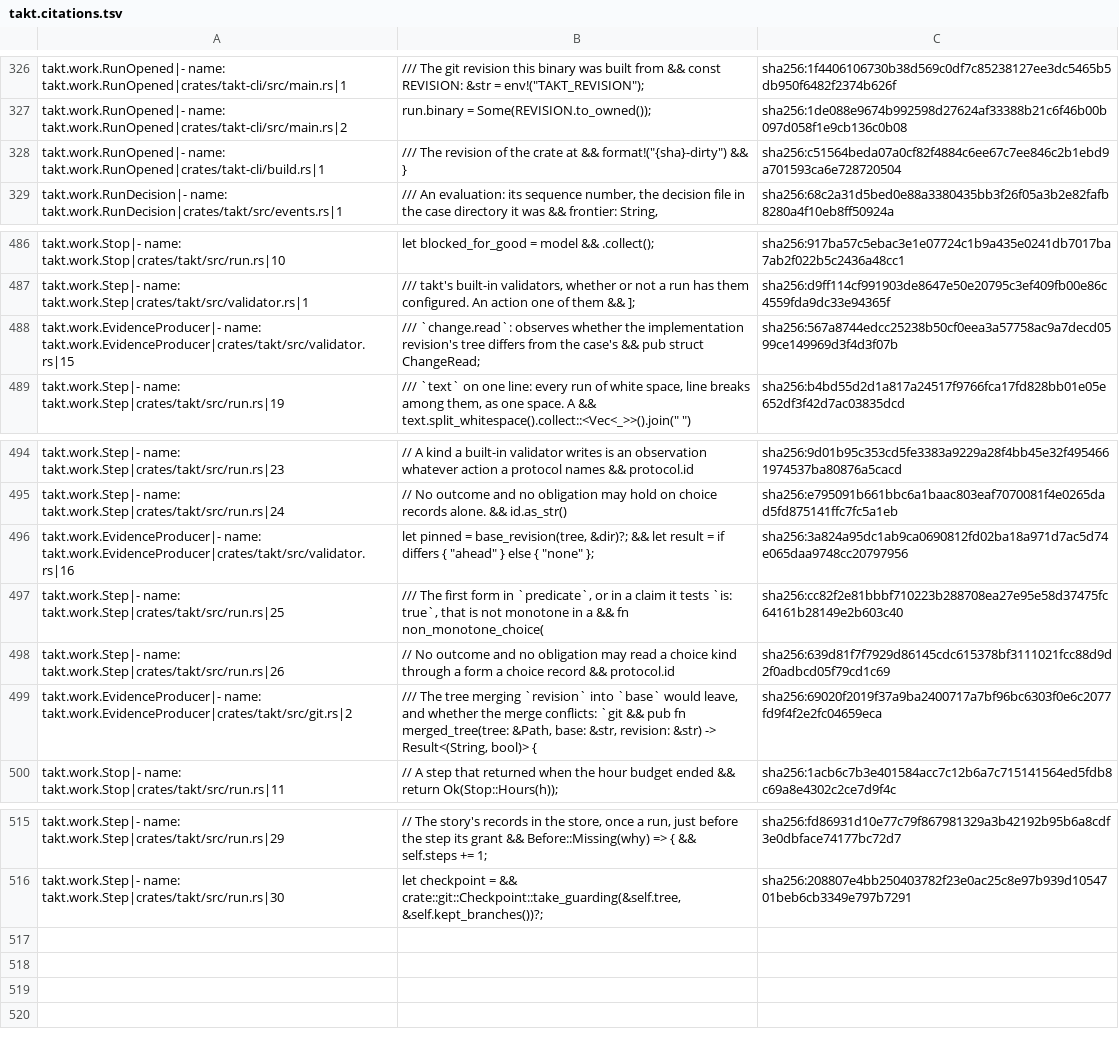
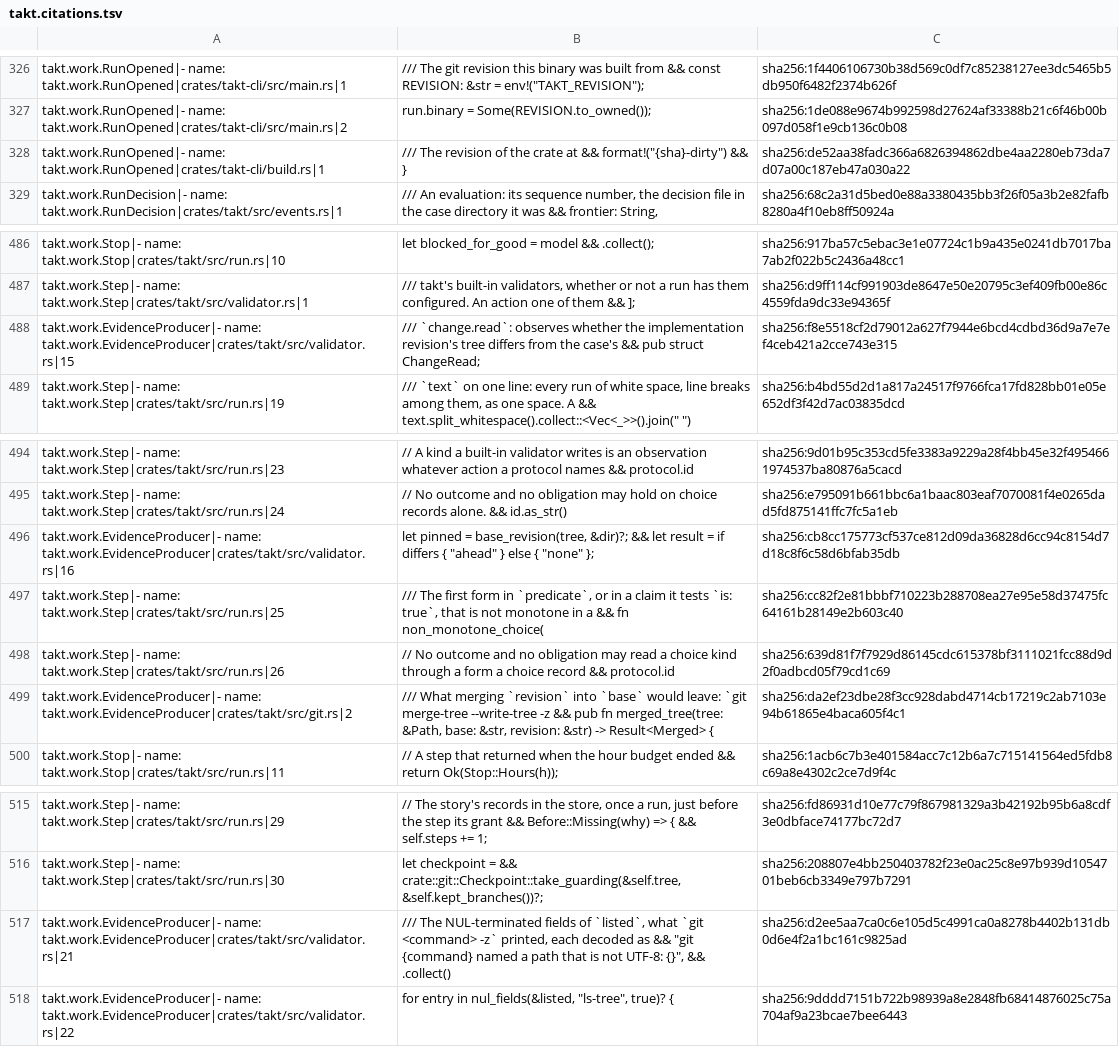
Before and after one commit to beyond10x/takt, a TSV file: ess/domains/takt.citations.tsv, drawn as a sheet; only a part is shown, gaps mark what is left out.

```diff
--- a/ess/domains/takt.citations.tsv
+++ b/ess/domains/takt.citations.tsv
@@ -339,3 +339,3 @@ takt.work.RunOpened|- name: takt.work.RunOpened|crates/takt-cli/src/main.rs|1	//
 takt.work.RunOpened|- name: takt.work.RunOpened|crates/takt-cli/src/main.rs|2	run.binary = Some(REVISION.to_owned());	sha256:1de088e9674b992598d27624af33388b21c6f46b00b097d058f1e9cb136c0b08
-takt.work.RunOpened|- name: takt.work.RunOpened|crates/takt-cli/build.rs|1	/// The revision of the crate at && format!("{sha}-dirty") && }	sha256:c51564beda07a0cf82f4884c6ee67c7ee846c2b1ebd9a701593ca6e728720504
+takt.work.RunOpened|- name: takt.work.RunOpened|crates/takt-cli/build.rs|1	/// The revision of the crate at && format!("{sha}-dirty") && }	sha256:de52aa38fadc366a6826394862dbe4aa2280eb73da7d07a00c187eb47a030a22
 takt.work.RunDecision|- name: takt.work.RunDecision|crates/takt/src/events.rs|1	/// An evaluation: its sequence number, the decision file in the case directory it was && frontier: String,	sha256:68c2a31d5bed0e88a3380435bb3f26f05a3b2e82fafb8280a4f10eb8ff50924a
@@ -500,3 +500,3 @@ takt.work.Stop|- name: takt.work.Stop|crates/takt/src/run.rs|10	let blocked_for_
 takt.work.Step|- name: takt.work.Step|crates/takt/src/validator.rs|1	/// takt's built-in validators, whether or not a run has them configured. An action one of them && ];	sha256:d9ff114cf991903de8647e50e20795c3ef409fb00e86c4559fda9dc33e94365f
-takt.work.EvidenceProducer|- name: takt.work.EvidenceProducer|crates/takt/src/validator.rs|15	/// `change.read`: observes whether the implementation revision's tree differs from the case's && pub struct ChangeRead;	sha256:567a8744edcc25238b50cf0eea3a57758ac9a7decd0599ce149969d3f4d3f07b
+takt.work.EvidenceProducer|- name: takt.work.EvidenceProducer|crates/takt/src/validator.rs|15	/// `change.read`: observes whether the implementation revision's tree differs from the case's && pub struct ChangeRead;	sha256:f8e5518cf2d79012a627f7944e6bcd4cdbd36d9a7e7ef4ceb421a2cce743e315
 takt.work.Step|- name: takt.work.Step|crates/takt/src/run.rs|19	/// `text` on one line: every run of white space, line breaks among them, as one space. A && text.split_whitespace().collect::<Vec<_>>().join(" ")	sha256:b4bd55d2d1a817a24517f9766fca17fd828bb01e05e652df3f42d7ac03835dcd
@@ -508,6 +508,6 @@ takt.work.Step|- name: takt.work.Step|crates/takt/src/run.rs|23	// A kind a buil
 takt.work.Step|- name: takt.work.Step|crates/takt/src/run.rs|24	// No outcome and no obligation may hold on choice records alone. && id.as_str()	sha256:e795091b661bbc6a1baac803eaf7070081f4e0265dad5fd875141ffc7fc5a1eb
-takt.work.EvidenceProducer|- name: takt.work.EvidenceProducer|crates/takt/src/validator.rs|16	let pinned = base_revision(tree, &dir)?; && let result = if differs { "ahead" } else { "none" };	sha256:3a824a95dc1ab9ca0690812fd02ba18a971d7ac5d74e065daa9748cc20797956
+takt.work.EvidenceProducer|- name: takt.work.EvidenceProducer|crates/takt/src/validator.rs|16	let pinned = base_revision(tree, &dir)?; && let result = if differs { "ahead" } else { "none" };	sha256:cb8cc175773cf537ce812d09da36828d6cc94c8154d7d18c8f6c58d6bfab35db
 takt.work.Step|- name: takt.work.Step|crates/takt/src/run.rs|25	/// The first form in `predicate`, or in a claim it tests `is: true`, that is not monotone in a && fn non_monotone_choice(	sha256:cc82f2e81bbbf710223b288708ea27e95e58d37475fc64161b28149e2b603c40
 takt.work.Step|- name: takt.work.Step|crates/takt/src/run.rs|26	// No outcome and no obligation may read a choice kind through a form a choice record && protocol.id	sha256:639d81f7f7929d86145cdc615378bf3111021fcc88d9d2f0adbcd05f79cd1c69
-takt.work.EvidenceProducer|- name: takt.work.EvidenceProducer|crates/takt/src/git.rs|2	/// The tree merging `revision` into `base` would leave, and whether the merge conflicts: `git && pub fn merged_tree(tree: &Path, base: &str, revision: &str) -> Result<(String, bool)> {	sha256:69020f2019f37a9ba2400717a7bf96bc6303f0e6c2077fd9f4f2e2fc04659eca
+takt.work.EvidenceProducer|- name: takt.work.EvidenceProducer|crates/takt/src/git.rs|2	/// What merging `revision` into `base` would leave: `git merge-tree --write-tree -z && pub fn merged_tree(tree: &Path, base: &str, revision: &str) -> Result<Merged> {	sha256:da2ef23dbe28f3cc928dabd4714cb17219c2ab7103e94b61865e4baca605f4c1
 takt.work.Stop|- name: takt.work.Stop|crates/takt/src/run.rs|11	// A step that returned when the hour budget ended && return Ok(Stop::Hours(h));	sha256:1acb6c7b3e401584acc7c12b6a7c715141564ed5fdb8c69a8e4302c2ce7d9f4c
@@ -529 +529,3 @@ takt.work.Step|- name: takt.work.Step|crates/takt/src/run.rs|29	// The story's r
 takt.work.Step|- name: takt.work.Step|crates/takt/src/run.rs|30	let checkpoint = && crate::git::Checkpoint::take_guarding(&self.tree, &self.kept_branches())?;	sha256:208807e4bb250403782f23e0ac25c8e97b939d1054701beb6cb3349e797b7291
+takt.work.EvidenceProducer|- name: takt.work.EvidenceProducer|crates/takt/src/validator.rs|21	/// The NUL-terminated fields of `listed`, what `git <command> -z` printed, each decoded as && "git {command} named a path that is not UTF-8: {}", && .collect()	sha256:d2ee5aa7ca0c6e105d5c4991ca0a8278b4402b131db0d6e4f2a1bc161c9825ad
+takt.work.EvidenceProducer|- name: takt.work.EvidenceProducer|crates/takt/src/validator.rs|22	for entry in nul_fields(&listed, "ls-tree", true)? {	sha256:9dddd7151b722b98939a8e2848fb68414876025c75a704af9a23bcae7bee6443
```
Also changed, not shown: 8 other files.
